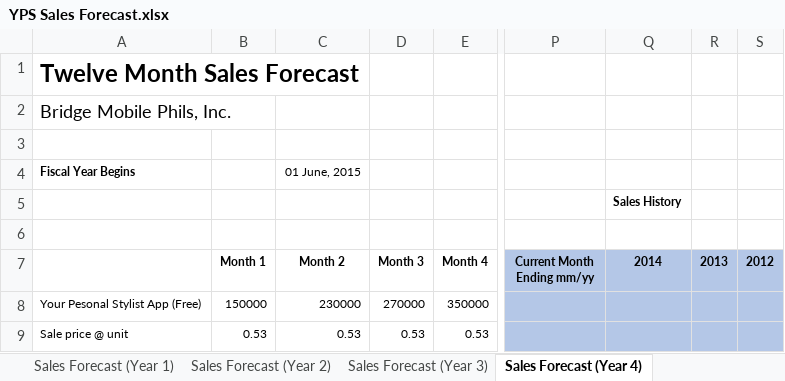
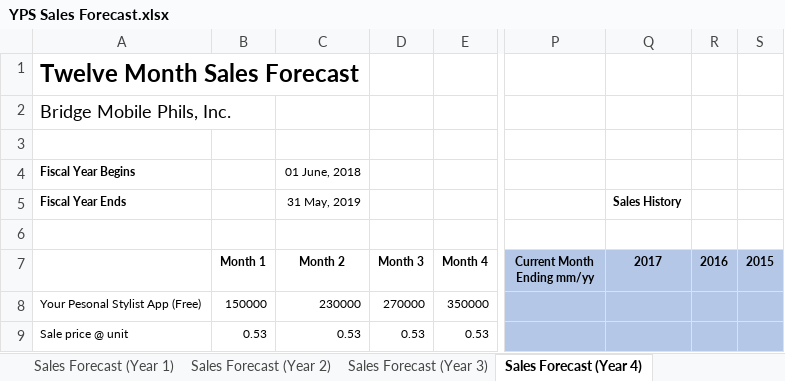
Before and after one commit to jdimapilis02/tentrep-yps, an Excel workbook: Business Plan Documents/YPS Sales Forecast.xlsx, sheet Sales Forecast (Year 4), drawn as a sheet; only a part is shown, gaps mark what is left out; values as stored, in another font and other column widths than the file's, no borders; the diff names each change by its address in the sheet, - before the commit and + after, or states it on an @@ line.

Commit message:
Updated Business Plan and Sales Forecast

```diff
--- a/Business Plan Documents/YPS Sales Forecast.xlsx (sheet Sales Forecast (Year 4))
+++ b/Business Plan Documents/YPS Sales Forecast.xlsx (sheet Sales Forecast (Year 4))
-C4 (Month 2): 01 June, 2015
+C4 (Month 2): 01 June, 2018
-A5: (empty)
+A5: Fiscal Year Ends
-C5 (Month 2): (empty)
+C5 (Month 2): 31 May, 2019
-Q7: 2014
+Q7: 2017
-R7: 2013
+R7: 2016
-S7: 2012
+S7: 2015
```
Also changed, not shown: sheet Sales Forecast (Year 3), sheet Sales Forecast (Year 2), sheet Sales Forecast (Year 1), sheet Basis of Year Estimates, 1 other file.
